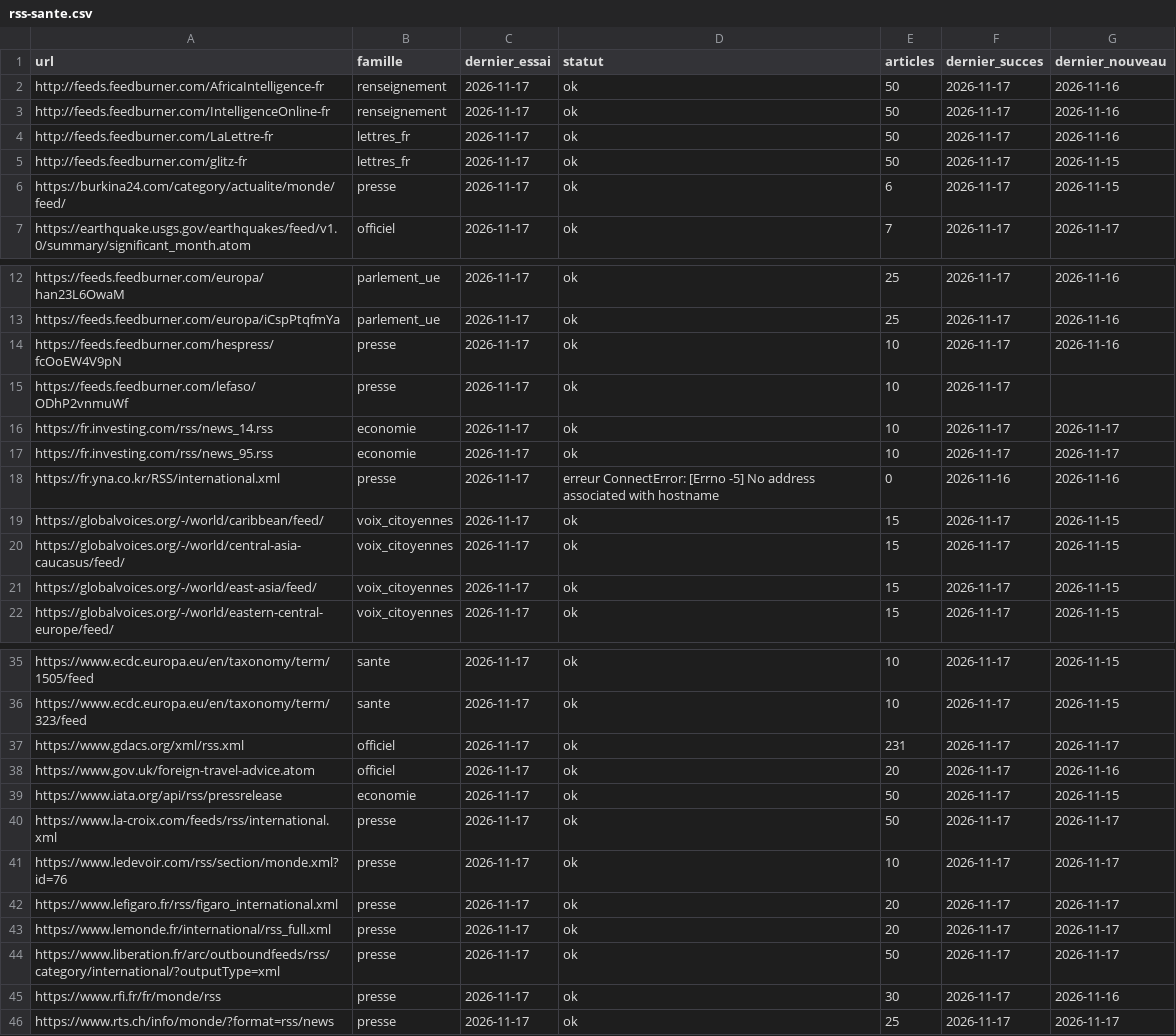
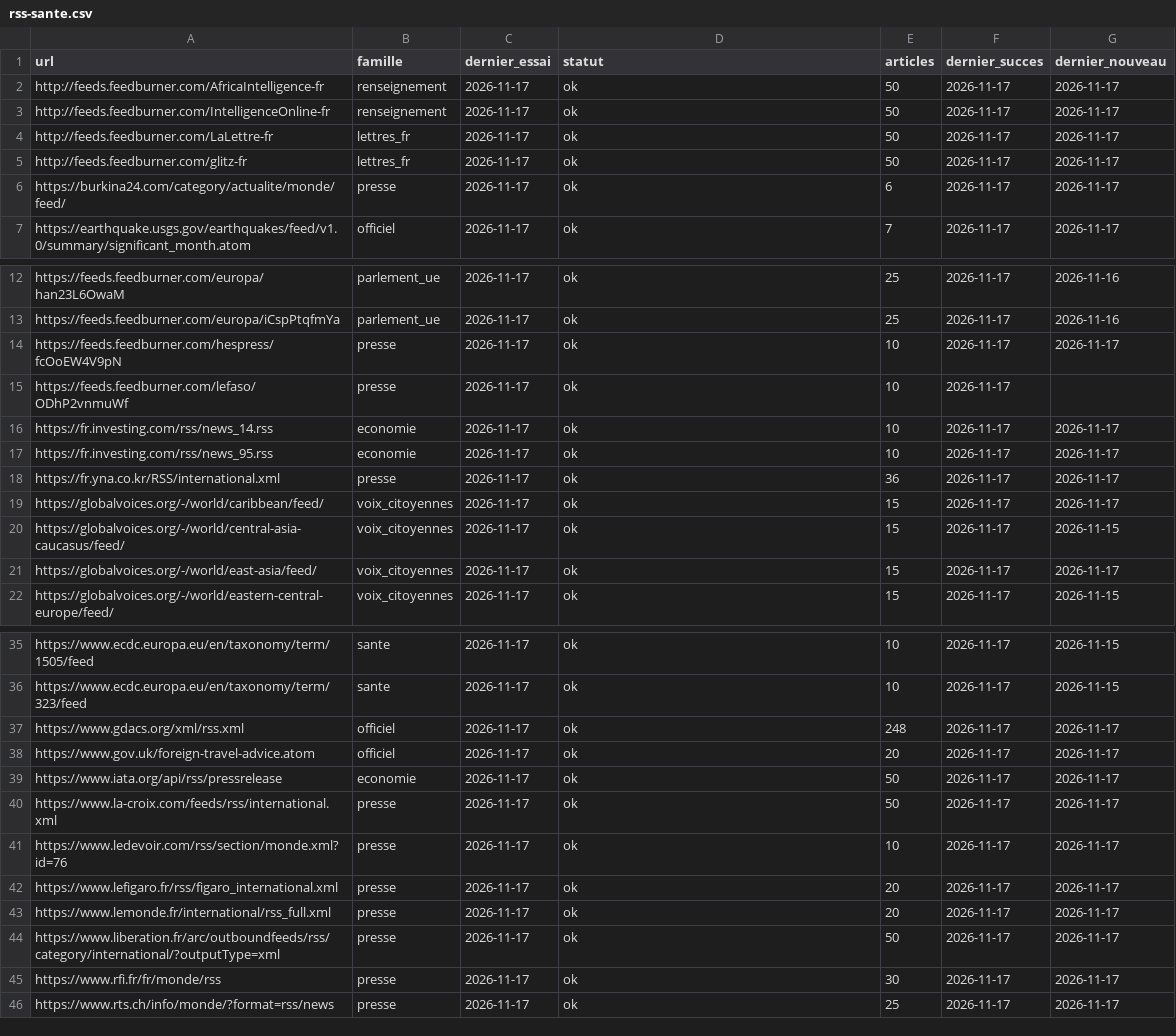
Before and after one commit to salimbenfarhat/metac-bot-template, a CSV file: registre/rss-sante.csv, drawn as a sheet; only a part is shown, gaps mark what is left out.

```diff
--- a/registre/rss-sante.csv
+++ b/registre/rss-sante.csv
@@ -1,7 +1,7 @@
 url,famille,dernier_essai,statut,articles,dernier_succes,dernier_nouveau
-http://feeds.feedburner.com/AfricaIntelligence-fr,renseignement,2026-11-17,ok,50,2026-11-17,2026-11-16
-http://feeds.feedburner.com/IntelligenceOnline-fr,renseignement,2026-11-17,ok,50,2026-11-17,2026-11-16
-http://feeds.feedburner.com/LaLettre-fr,lettres_fr,2026-11-17,ok,50,2026-11-17,2026-11-16
-http://feeds.feedburner.com/glitz-fr,lettres_fr,2026-11-17,ok,50,2026-11-17,2026-11-15
-https://burkina24.com/category/actualite/monde/feed/,presse,2026-11-17,ok,6,2026-11-17,2026-11-15
+http://feeds.feedburner.com/AfricaIntelligence-fr,renseignement,2026-11-17,ok,50,2026-11-17,2026-11-17
+http://feeds.feedburner.com/IntelligenceOnline-fr,renseignement,2026-11-17,ok,50,2026-11-17,2026-11-17
+http://feeds.feedburner.com/LaLettre-fr,lettres_fr,2026-11-17,ok,50,2026-11-17,2026-11-17
+http://feeds.feedburner.com/glitz-fr,lettres_fr,2026-11-17,ok,50,2026-11-17,2026-11-17
+https://burkina24.com/category/actualite/monde/feed/,presse,2026-11-17,ok,6,2026-11-17,2026-11-17
 https://earthquake.usgs.gov/earthquakes/feed/v1.0/summary/significant_month.atom,officiel,2026-11-17,ok,7,2026-11-17,2026-11-17
@@ -13,3 +13,3 @@ https://feeds.feedburner.com/europa/han23L6OwaM,parlement_ue,2026-11-17,ok,25,20
 https://feeds.feedburner.com/europa/iCspPtqfmYa,parlement_ue,2026-11-17,ok,25,2026-11-17,2026-11-16
-https://feeds.feedburner.com/hespress/fcOoEW4V9pN,presse,2026-11-17,ok,10,2026-11-17,2026-11-16
+https://feeds.feedburner.com/hespress/fcOoEW4V9pN,presse,2026-11-17,ok,10,2026-11-17,2026-11-17
 https://feeds.feedburner.com/lefaso/ODhP2vnmuWf,presse,2026-11-17,ok,10,2026-11-17,
@@ -17,6 +17,6 @@ https://fr.investing.com/rss/news_14.rss,economie,2026-11-17,ok,10,2026-11-17,20
 https://fr.investing.com/rss/news_95.rss,economie,2026-11-17,ok,10,2026-11-17,2026-11-17
-https://fr.yna.co.kr/RSS/international.xml,presse,2026-11-17,erreur ConnectError: [Errno -5] No address associated with hostname,0,2026-11-16,2026-11-16
-https://globalvoices.org/-/world/caribbean/feed/,voix_citoyennes,2026-11-17,ok,15,2026-11-17,2026-11-15
+https://fr.yna.co.kr/RSS/international.xml,presse,2026-11-17,ok,36,2026-11-17,2026-11-17
+https://globalvoices.org/-/world/caribbean/feed/,voix_citoyennes,2026-11-17,ok,15,2026-11-17,2026-11-17
 https://globalvoices.org/-/world/central-asia-caucasus/feed/,voix_citoyennes,2026-11-17,ok,15,2026-11-17,2026-11-15
-https://globalvoices.org/-/world/east-asia/feed/,voix_citoyennes,2026-11-17,ok,15,2026-11-17,2026-11-15
+https://globalvoices.org/-/world/east-asia/feed/,voix_citoyennes,2026-11-17,ok,15,2026-11-17,2026-11-17
 https://globalvoices.org/-/world/eastern-central-europe/feed/,voix_citoyennes,2026-11-17,ok,15,2026-11-17,2026-11-15
@@ -36,5 +36,5 @@ https://www.ecdc.europa.eu/en/taxonomy/term/1505/feed,sante,2026-11-17,ok,10,202
 https://www.ecdc.europa.eu/en/taxonomy/term/323/feed,sante,2026-11-17,ok,10,2026-11-17,2026-11-15
-https://www.gdacs.org/xml/rss.xml,officiel,2026-11-17,ok,231,2026-11-17,2026-11-17
-https://www.gov.uk/foreign-travel-advice.atom,officiel,2026-11-17,ok,20,2026-11-17,2026-11-16
-https://www.iata.org/api/rss/pressrelease,economie,2026-11-17,ok,50,2026-11-17,2026-11-15
+https://www.gdacs.org/xml/rss.xml,officiel,2026-11-17,ok,248,2026-11-17,2026-11-17
+https://www.gov.uk/foreign-travel-advice.atom,officiel,2026-11-17,ok,20,2026-11-17,2026-11-17
+https://www.iata.org/api/rss/pressrelease,economie,2026-11-17,ok,50,2026-11-17,2026-11-17
 https://www.la-croix.com/feeds/rss/international.xml,presse,2026-11-17,ok,50,2026-11-17,2026-11-17
@@ -44,3 +44,3 @@ https://www.lemonde.fr/international/rss_full.xml,presse,2026-11-17,ok,20,2026-1
 https://www.liberation.fr/arc/outboundfeeds/rss/category/international/?outputType=xml,presse,2026-11-17,ok,50,2026-11-17,2026-11-17
-https://www.rfi.fr/fr/monde/rss,presse,2026-11-17,ok,30,2026-11-17,2026-11-16
+https://www.rfi.fr/fr/monde/rss,presse,2026-11-17,ok,30,2026-11-17,2026-11-17
 https://www.rts.ch/info/monde/?format=rss/news,presse,2026-11-17,ok,25,2026-11-17,2026-11-17
```
Also changed, not shown: registre/rss-comptes.csv, 1 other file.
